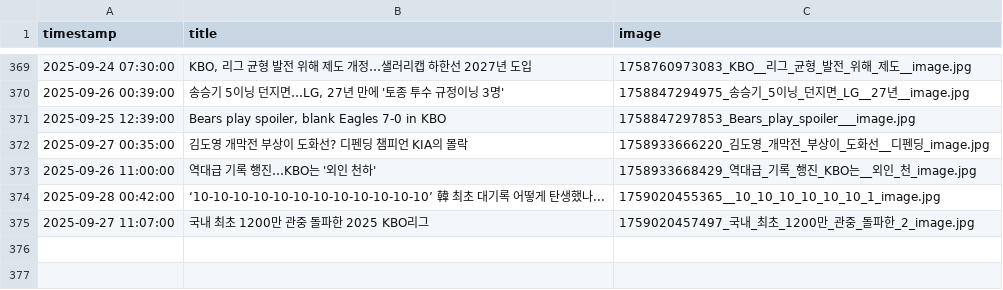
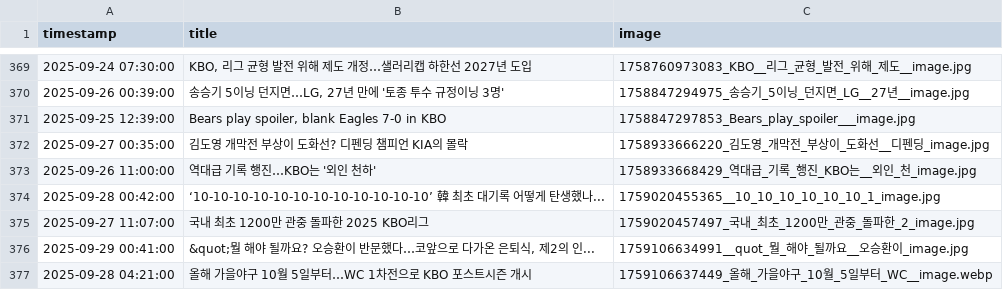
Before and after one commit to thousandyehyang-archive/kbo-news-crawl, a CSV file: baseball_news.csv, drawn as a sheet; only a part is shown, gaps mark what is left out.

```diff
--- a/baseball_news.csv
+++ b/baseball_news.csv
@@ -375 +375,3 @@ timestamp,title,image
 2025-09-27 11:07:00,"국내 최초 1200만 관중 돌파한 2025 KBO리그",1759020457497_국내_최초_1200만_관중_돌파한_2_image.jpg
+2025-09-29 00:41:00,"&quot;뭘 해야 될까요? 오승환이 반문했다…코앞으로 다가온 은퇴식, 제2의 인...",1759106634991__quot_뭘_해야_될까요__오승환이_image.jpg
+2025-09-28 04:21:00,"올해 가을야구 10월 5일부터…WC 1차전으로 KBO 포스트시즌 개시",1759106637449_올해_가을야구_10월_5일부터_WC__image.webp
```
Also changed, not shown: 4 other files.
